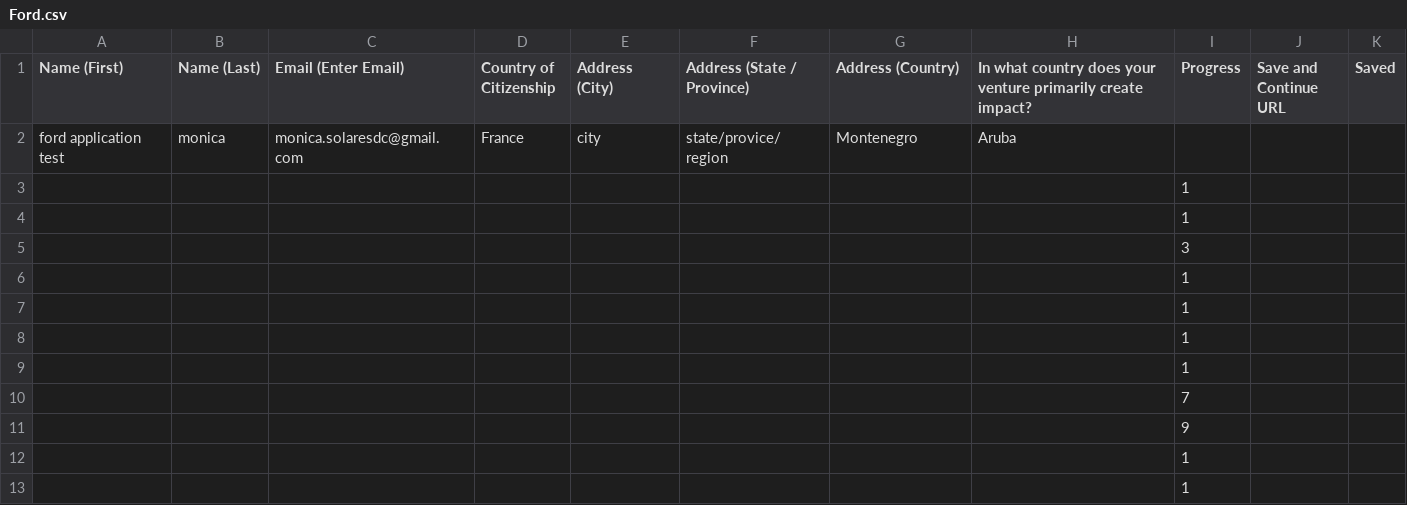
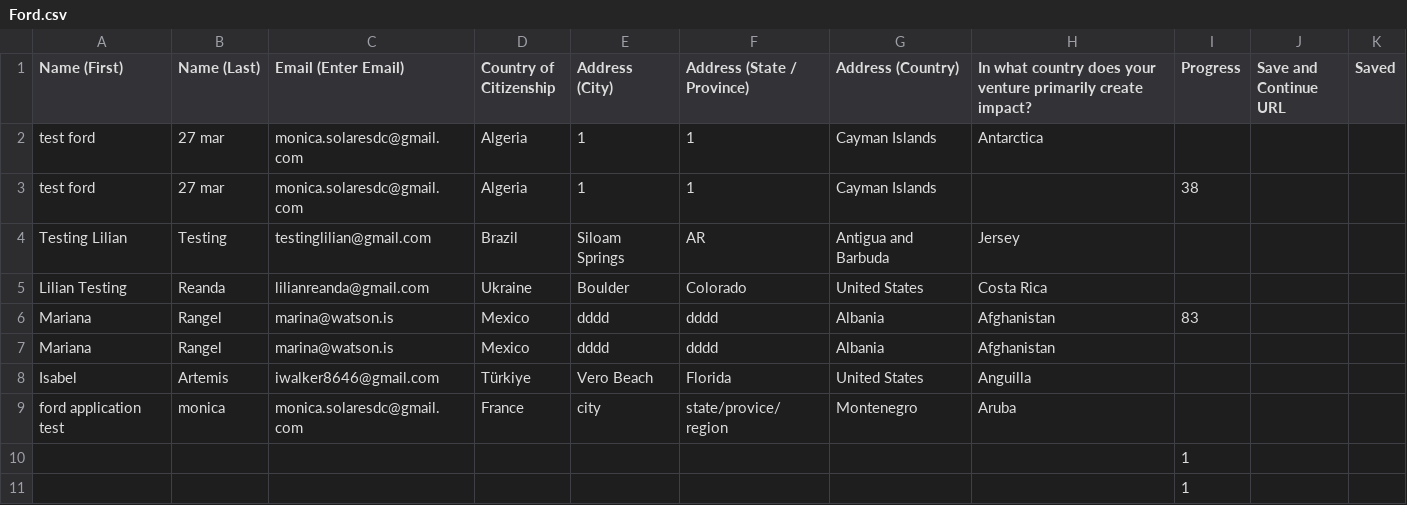
Before and after one commit to LilianReanda/WatsonInstitute, a CSV file: gravity-forms-csvs/Ford.csv, drawn as a sheet; only a part is shown; the shorter side is filled out with more unchanged rows.

```diff
--- a/gravity-forms-csvs/Ford.csv
+++ b/gravity-forms-csvs/Ford.csv
@@ -1,2 +1,9 @@
 "Name (First)","Name (Last)","Email (Enter Email)","Country of Citizenship","Address (City)","Address (State / Province)","Address (Country)","In what country does your venture primarily create impact?","Progress","Save and Continue URL","Saved"
+"test ford","27 mar","monica.solaresdc@gmail.com","Algeria","1","1","Cayman Islands","Antarctica","","",""
+"test ford","27 mar","monica.solaresdc@gmail.com","Algeria","1","1","Cayman Islands","","38","",""
+"Testing Lilian","Testing","testinglilian@gmail.com","Brazil","Siloam Springs","AR","Antigua and Barbuda","Jersey","","",""
+"Lilian Testing","Reanda","lilianreanda@gmail.com","Ukraine","Boulder","Colorado","United States","Costa Rica","","",""
+"Mariana","Rangel","marina@watson.is","Mexico","dddd","dddd","Albania","Afghanistan","83","",""
+"Mariana","Rangel","marina@watson.is","Mexico","dddd","dddd","Albania","Afghanistan","","",""
+"Isabel","Artemis","iwalker8646@gmail.com","Türkiye","Vero Beach","Florida","United States","Anguilla","","",""
 "ford application test","monica","monica.solaresdc@gmail.com","France","city","state/provice/ region","Montenegro","Aruba","","",""
```
Also changed, not shown: gravity-forms-csvs/ESEP.csv, gravity-forms-csvs/Flagship.csv, 18 other files.
